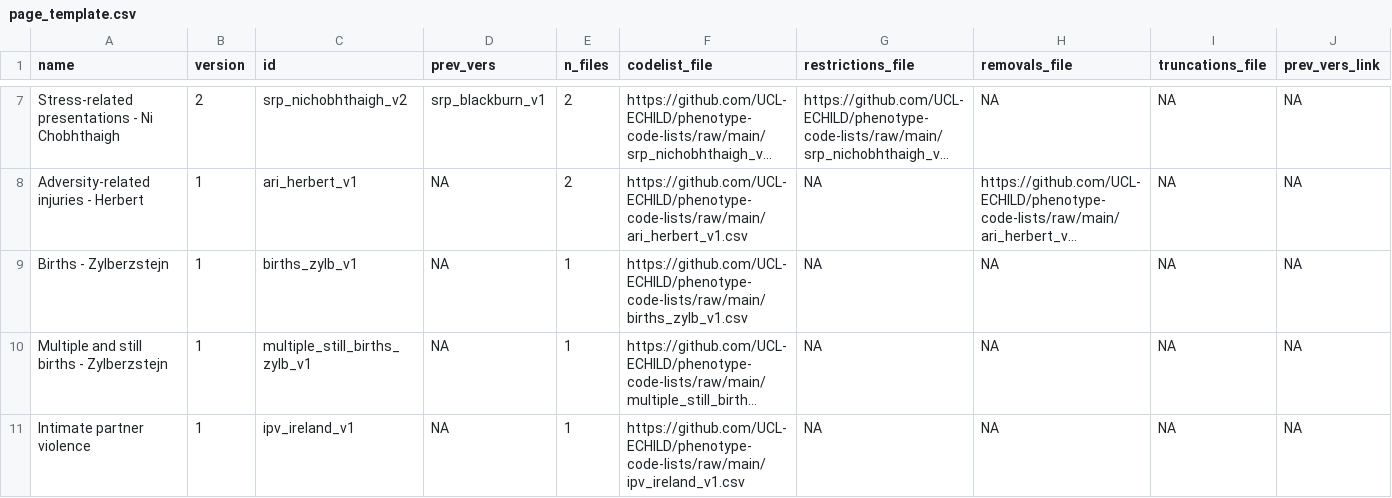
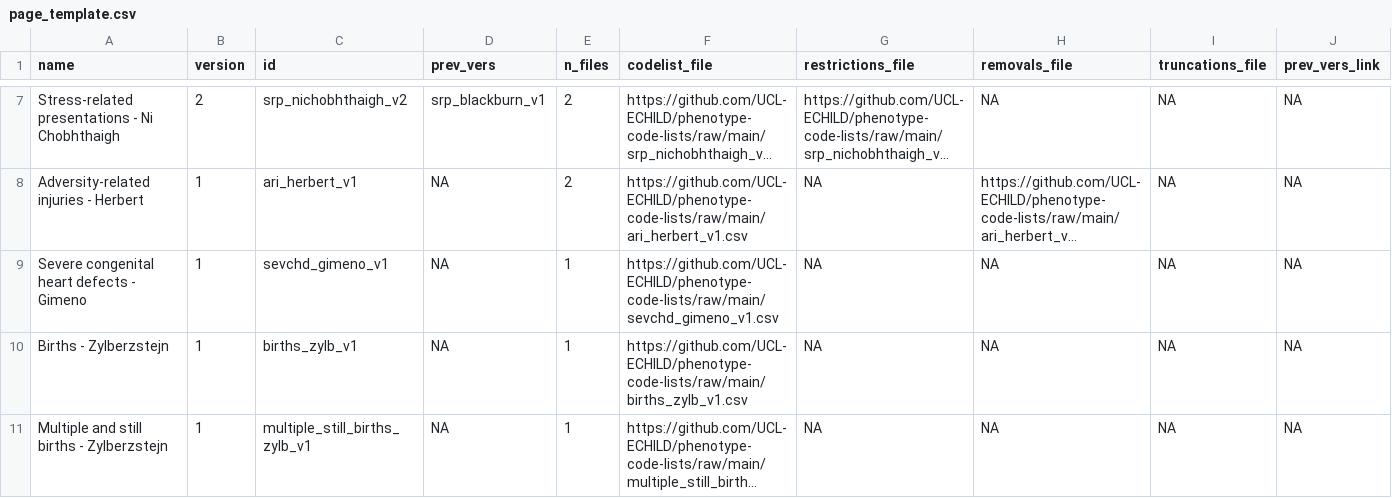
Before and after one commit to UCL-ECHILD/code.echild.ac.uk-website, a CSV file: page_template/page_template.csv, drawn as a sheet; only a part is shown, gaps mark what is left out; the shorter side is filled out with more unchanged rows; long unchanged cells end in …; rows hold the shown columns only; the diff names each change by its address in the sheet, - before the commit and + after, or states it on an @@ line.

Commit message:
Add files via upload

```diff
--- a/page_template/page_template.csv
+++ b/page_template/page_template.csv
+row 9: Severe congenital heart defects - Gimeno | 1 | sevchd_gimeno_v1 | NA | 1 | https://github.com/UCL-ECHILD/phenotype-code-lists/raw/main/sevchd_gimeno_v1.csv | NA | NA | NA | NA
```
